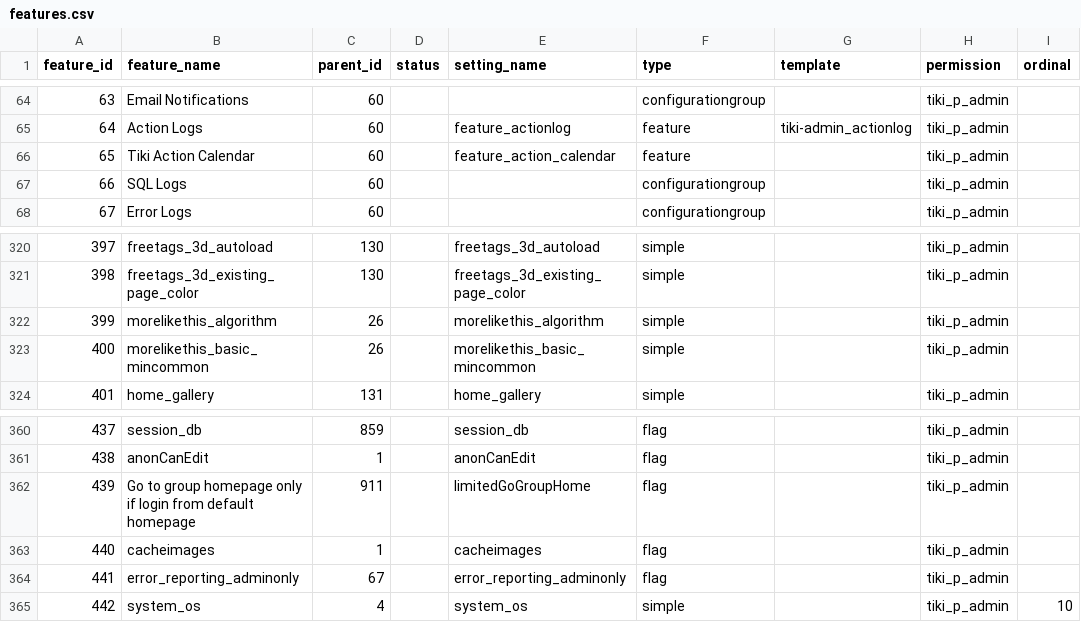
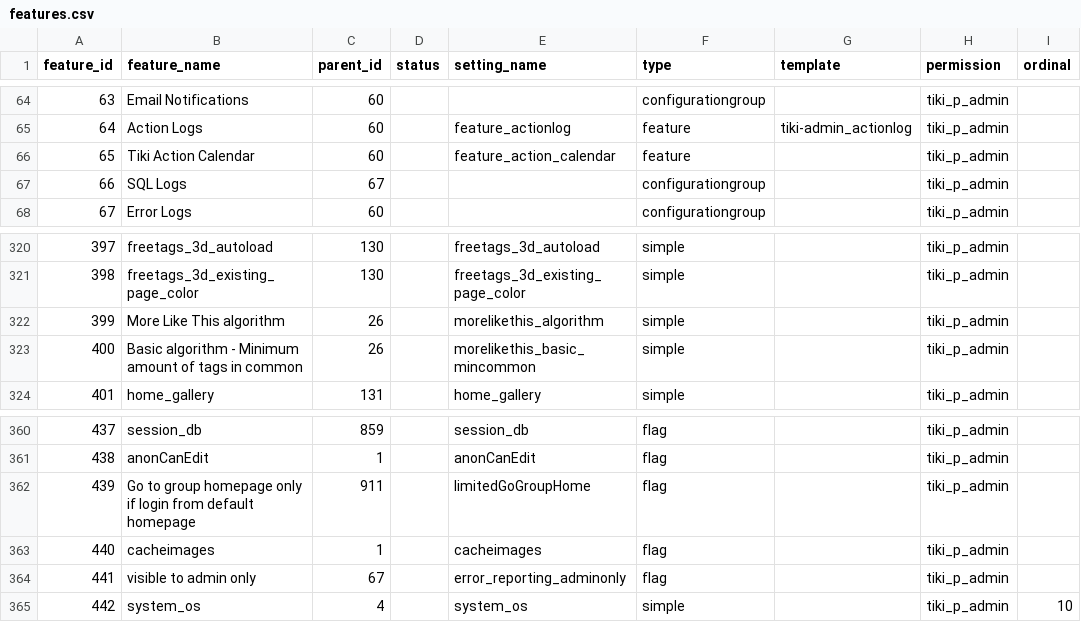
Before and after one commit to meta-net-ar/tiki, a CSV file: db/features.csv, drawn as a sheet; only a part is shown, gaps mark what is left out; the diff covers the shown part only; the diff names each change by its address in the sheet, - before the commit and + after, or states it on an @@ line.

```diff
--- a/db/features.csv
+++ b/db/features.csv
-C67 (parent_id): 60
+C67 (parent_id): 67
-B322 (feature_name): morelikethis_algorithm
+B322 (feature_name): More Like This algorithm
-B323 (feature_name): morelikethis_basic_mincommon
+B323 (feature_name): Basic algorithm - Minimum amount of tags in common
-B364 (feature_name): error_reporting_adminonly
+B364 (feature_name): visible to admin only
```
Also changed, not shown: 32 edited cells elsewhere in this file.
